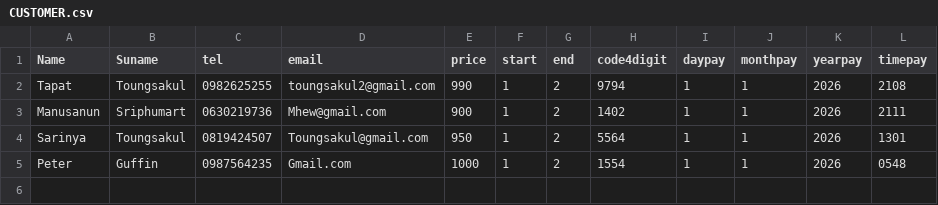
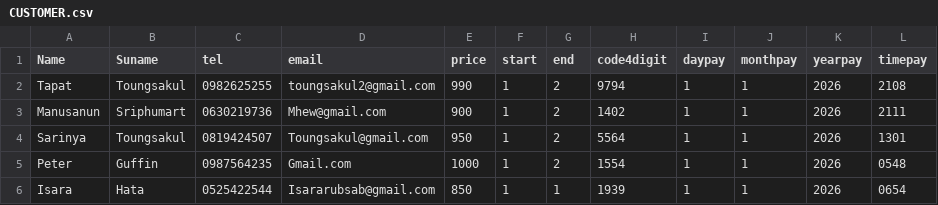
Before and after one commit to Txpxt-xuto/Kaleeyounai, a CSV file: CUSTOMER.csv, drawn as a sheet; the diff names each change by its address in the sheet, - before the commit and + after, or states it on an @@ line.

Commit message:
Update CUSTOMER.csv

```diff
--- a/CUSTOMER.csv
+++ b/CUSTOMER.csv
+row 6: Isara | Hata | 0525422544 | Isararubsab@gmail.com | 850 | 1 | 1 | 1939 | 1 | 1 | 2026 | 0654
```
